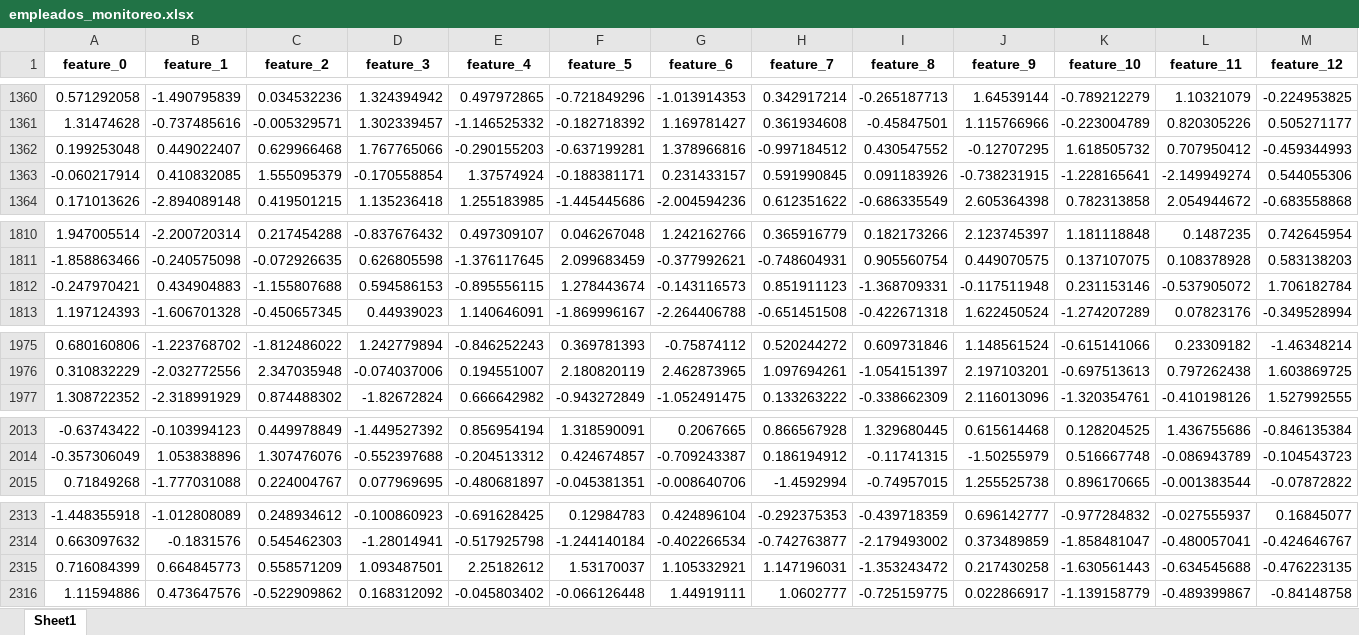
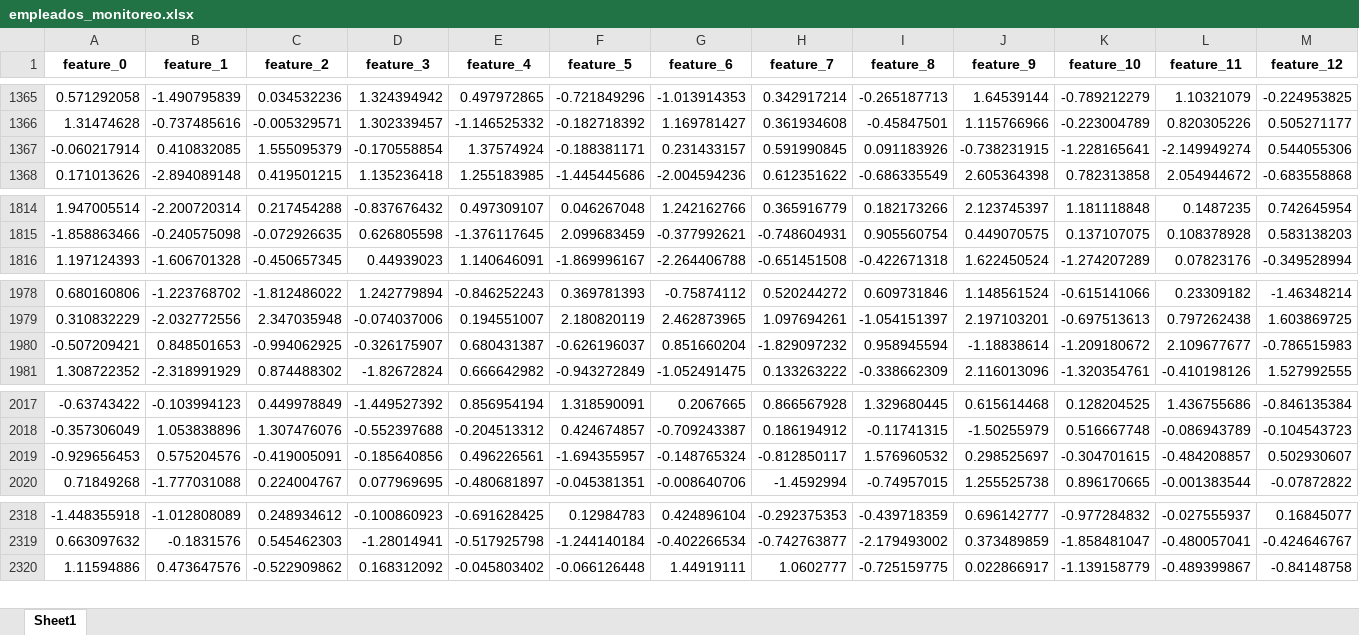
Before and after one commit to salsaimon/proyecto_recursoshumanos, an Excel workbook: empleados_monitoreo.xlsx, sheet Sheet1, drawn as a sheet; only a part is shown, gaps mark what is left out; values as stored, in another font and other column widths than the file's, no borders; removed rows and columns are numbered as before the commit, all else as after; rows hold the shown columns only; the diff covers the shown part only; the diff names each change by its address in the sheet, - before the commit and + after, or states it on an @@ line.

```diff
--- a/empleados_monitoreo.xlsx (sheet Sheet1)
+++ b/empleados_monitoreo.xlsx (sheet Sheet1)
-row 1362: 0.199253048 | 0.449022407 | 0.629966468 | 1.767765066 | -0.290155203 | -0.637199281 | 1.378966816 | -0.997184512 | 0.430547552 | -0.12707295 | 1.618505732 | 0.707950412 | -0.459344993
-row 1812: -0.247970421 | 0.434904883 | -1.155807688 | 0.594586153 | -0.895556115 | 1.278443674 | -0.143116573 | 0.851911123 | -1.368709331 | -0.117511948 | 0.231153146 | -0.537905072 | 1.706182784
+row 1980: -0.507209421 | 0.848501653 | -0.994062925 | -0.326175907 | 0.680431387 | -0.626196037 | 0.851660204 | -1.829097232 | 0.958945594 | -1.18838614 | -1.209180672 | 2.109677677 | -0.786515983
+row 2019: -0.929656453 | 0.575204576 | -0.419005091 | -0.185640856 | 0.496226561 | -1.694355957 | -0.148765324 | -0.812850117 | 1.576960532 | 0.298525697 | -0.304701615 | -0.484208857 | 0.502930607
-row 2315: 0.716084399 | 0.664845773 | 0.558571209 | 1.093487501 | 2.25182612 | 1.53170037 | 1.105332921 | 1.147196031 | -1.353243472 | 0.217430258 | -1.630561443 | -0.634545688 | -0.476223135
```
Also changed, not shown: 5 added rows and 10 edited cells elsewhere in this sheet, empleados_critico.xlsx, empleados_urgente.xlsx, 5 other files.
